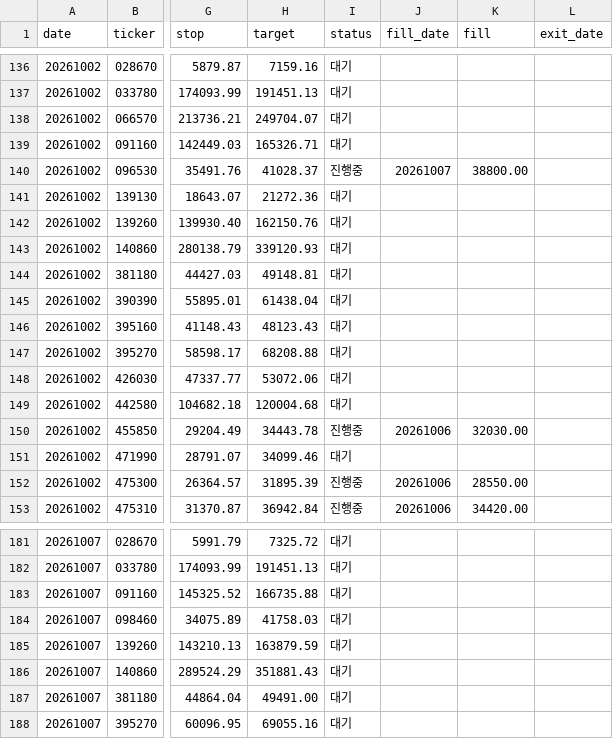
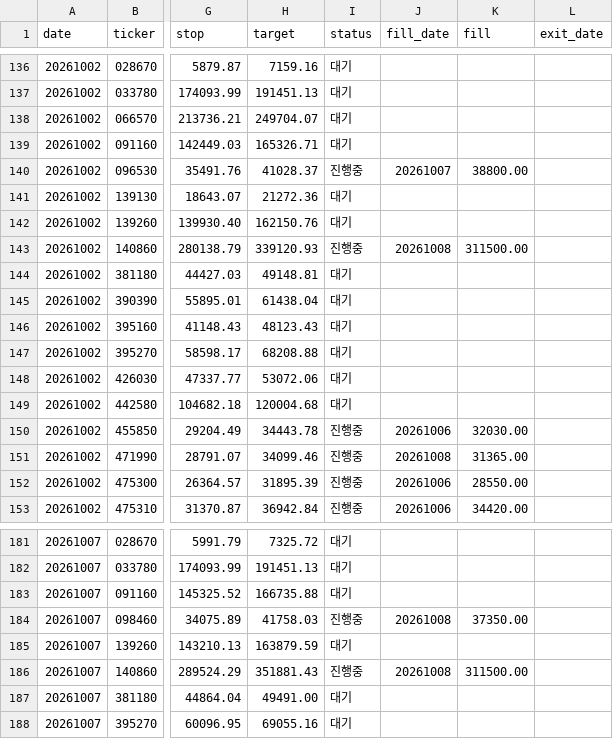
Before and after one commit to khj78889-rgb/daily-market-brief, a CSV file: swing/history.csv, drawn as a sheet; only a part is shown, gaps mark what is left out; the diff covers the shown part only; the diff names each change by its address in the sheet, - before the commit and + after, or states it on an @@ line.

```diff
--- a/swing/history.csv
+++ b/swing/history.csv
-I143 (status): 대기
+I143 (status): 진행중
-J143 (fill_date): (empty)
+J143 (fill_date): 20261008
-K143 (fill): (empty)
+K143 (fill): 311500.00
-I151 (status): 대기
+I151 (status): 진행중
-J151 (fill_date): (empty)
+J151 (fill_date): 20261008
-K151 (fill): (empty)
+K151 (fill): 31365.00
-I184 (status): 대기
+I184 (status): 진행중
-J184 (fill_date): (empty)
+J184 (fill_date): 20261008
-K184 (fill): (empty)
+K184 (fill): 37350.00
-I186 (status): 대기
+I186 (status): 진행중
-J186 (fill_date): (empty)
+J186 (fill_date): 20261008
-K186 (fill): (empty)
+K186 (fill): 311500.00
```
Also changed, not shown: 9 added rows and 26 edited cells elsewhere in this file, 2 other files.
